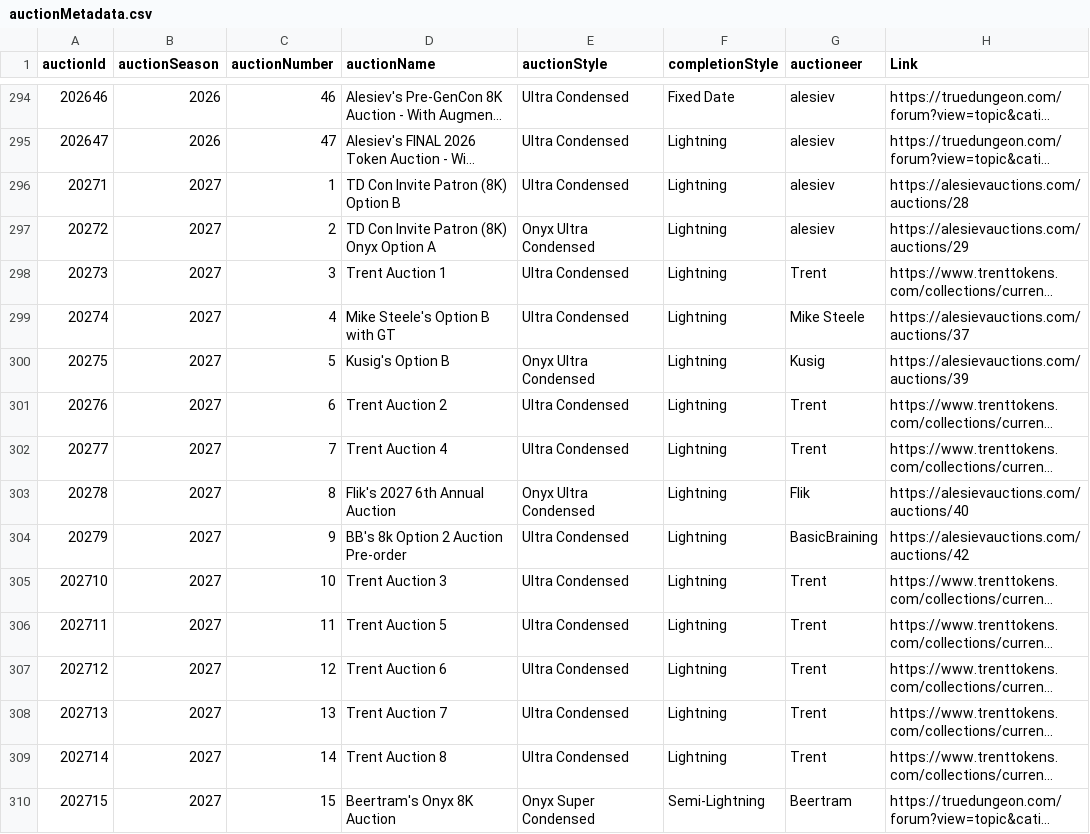
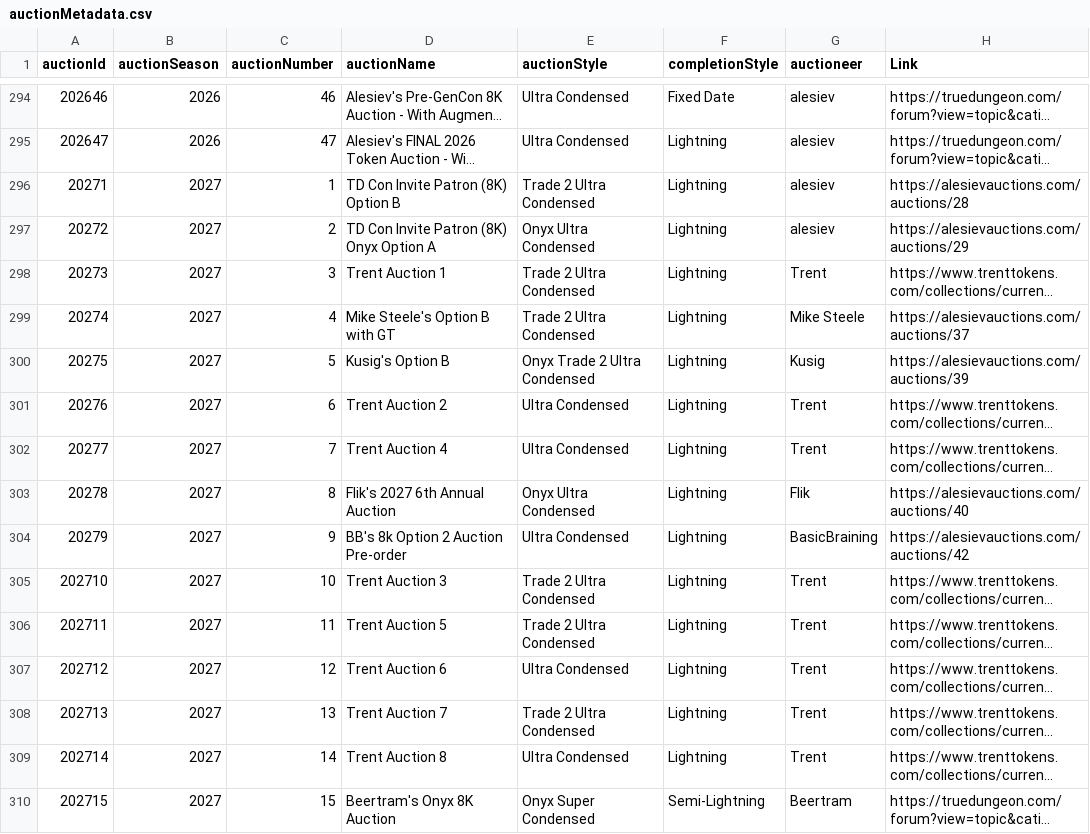
Before and after one commit to mjdomask-jpg/trueDungeonAuctionPrices, a CSV file: public/data/auctionMetadata.csv, drawn as a sheet; only a part is shown, gaps mark what is left out; long unchanged cells end in …; the diff names each change by its address in the sheet, - before the commit and + after, or states it on an @@ line.

```diff
--- a/public/data/auctionMetadata.csv
+++ b/public/data/auctionMetadata.csv
-E296 (auctionStyle): Ultra Condensed
+E296 (auctionStyle): Trade 2 Ultra Condensed
-E298:E299 (auctionStyle): Ultra Condensed
+E298:E299 (auctionStyle): Trade 2 Ultra Condensed
-E300 (auctionStyle): Onyx Ultra Condensed
+E300 (auctionStyle): Onyx Trade 2 Ultra Condensed
-E305:E306 (auctionStyle): Ultra Condensed
+E305:E306 (auctionStyle): Trade 2 Ultra Condensed
-E308 (auctionStyle): Ultra Condensed
+E308 (auctionStyle): Trade 2 Ultra Condensed
```
Also changed, not shown: 3 other files.
